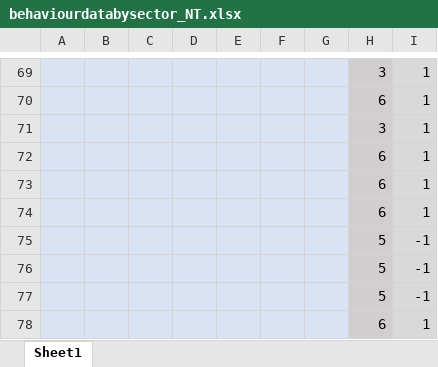
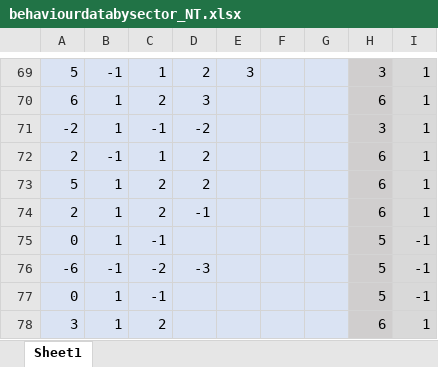
Before and after one commit to zcqsntr/worm_neural_nets, an Excel workbook: data/behaviourdatabysector_NT.xlsx, sheet Sheet1, drawn as a sheet; only a part is shown, gaps mark what is left out; values as stored, in another font and other column widths than the file's, no borders; the diff covers the shown part only; the diff names each change by its address in the sheet, - before the commit and + after, or states it on an @@ line.

```diff
--- a/data/behaviourdatabysector_NT.xlsx (sheet Sheet1)
+++ b/data/behaviourdatabysector_NT.xlsx (sheet Sheet1)
-A69: (empty)
+A69: 5
-B69: (empty)
+B69: -1
-C69: (empty)
+C69: 1
-D69: (empty)
+D69: 2
-E69: (empty)
+E69: 3
-A70: (empty)
+A70: 6
-B70:B71: (empty)
+B70:B71: 1
-C70: (empty)
+C70: 2
-D70: (empty)
+D70: 3
-A71: (empty)
+A71: -2
-C71: (empty)
+C71: -1
-D71: (empty)
+D71: -2
-A72: (empty)
+A72: 2
-B72: (empty)
+B72: -1
-C72: (empty)
+C72: 1
-D72:D73: (empty)
+D72:D73: 2
-A73: (empty)
+A73: 5
-B73:B75: (empty)
+B73:B75: 1
-C73:C74: (empty)
+C73:C74: 2
-A74: (empty)
+A74: 2
-D74: (empty)
+D74: -1
-A75: (empty)
+A75: 0
-C75: (empty)
+C75: -1
-A76: (empty)
+A76: -6
-B76: (empty)
+B76: -1
-C76: (empty)
+C76: -2
-D76: (empty)
+D76: -3
-A77: (empty)
+A77: 0
-B77:B78: (empty)
+B77:B78: 1
-C77: (empty)
+C77: -1
-A78: (empty)
+A78: 3
-C78: (empty)
+C78: 2
```
Also changed, not shown: 107 edited cells elsewhere in this sheet, 1 other file.
